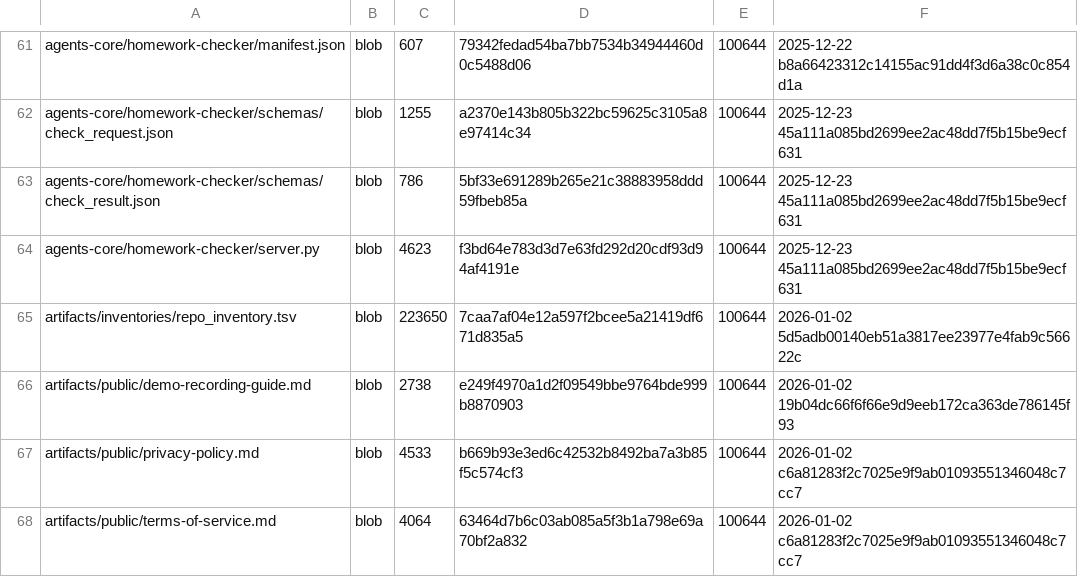
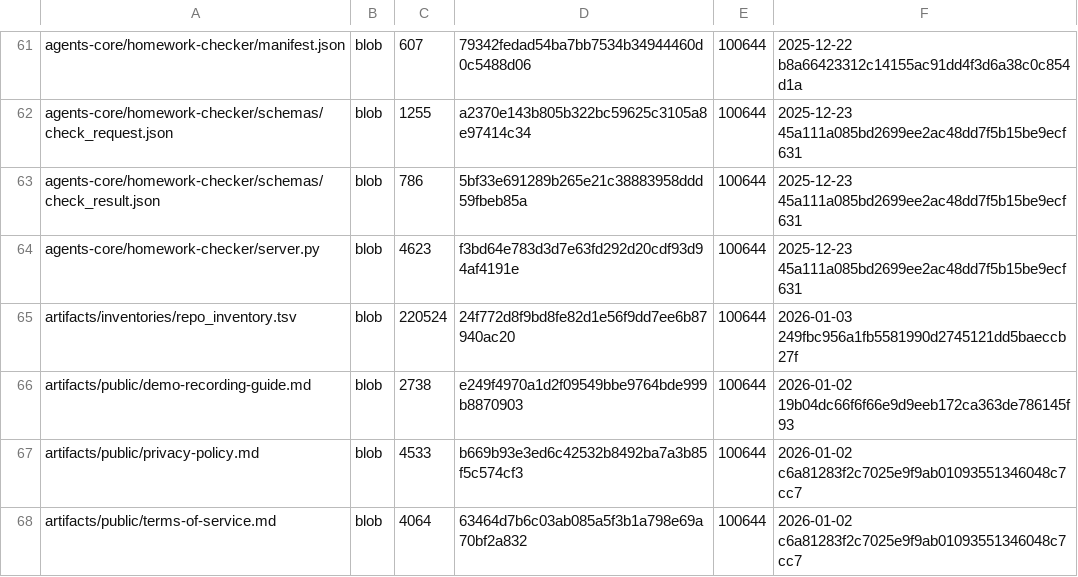
Before and after one commit to TserenTserenov/DS-ecosystem-development, a TSV file: artifacts/inventories/repo_inventory.tsv, drawn as a sheet; only a part is shown, gaps mark what is left out.

Commit message:
chore: add repo inventory

```diff
--- a/artifacts/inventories/repo_inventory.tsv
+++ b/artifacts/inventories/repo_inventory.tsv
@@ -64,3 +64,3 @@ agents-core/homework-checker/schemas/check_result.json	blob	786	5bf33e691289b265
 agents-core/homework-checker/server.py	blob	4623	f3bd64e783d3d7e63fd292d20cdf93d94af4191e	100644	2025-12-23 45a111a085bd2699ee2ac48dd7f5b15be9ecf631
-artifacts/inventories/repo_inventory.tsv	blob	223650	7caa7af04e12a597f2bcee5a21419df671d835a5	100644	2026-01-02 5d5adb00140eb51a3817ee23977e4fab9c56622c
+artifacts/inventories/repo_inventory.tsv	blob	220524	24f772d8f9bd8fe82d1e56f9dd7ee6b87940ac20	100644	2026-01-03 249fbc956a1fb5581990d2745121dd5baeccb27f
 artifacts/public/demo-recording-guide.md	blob	2738	e249f4970a1d2f09549bbe9764bde999b8870903	100644	2026-01-02 19b04dc66f6f66e9d9eeb172ca363de786145f93
```
